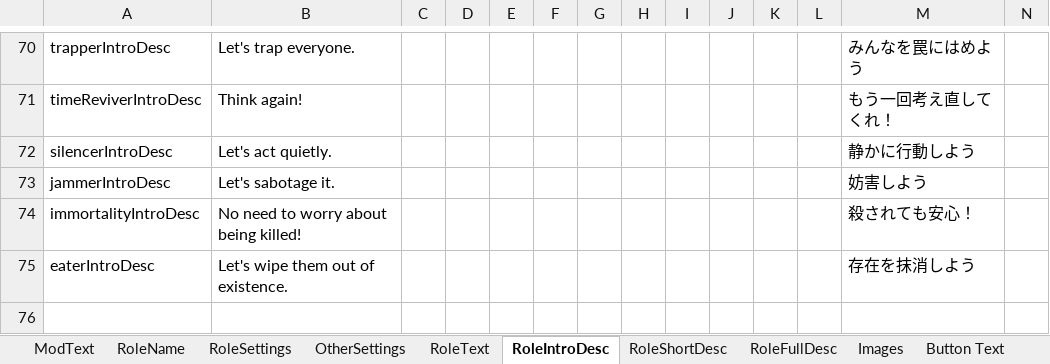
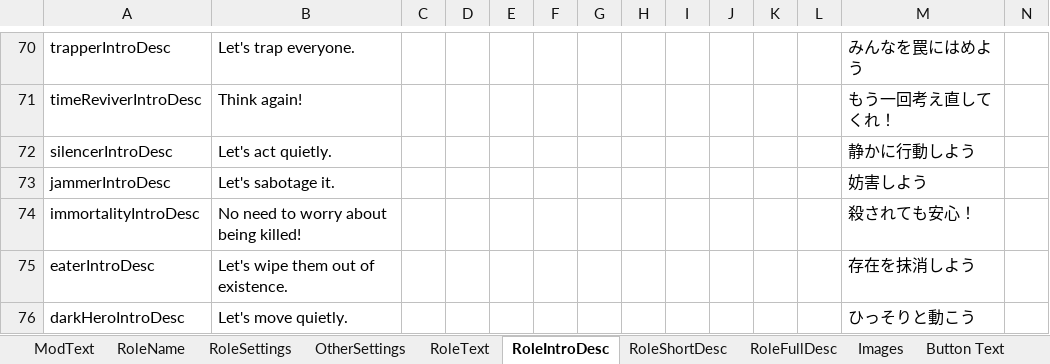
Before and after one commit to reitou-mugicha/TheOtherRolesGM-KiyoMugi-Edition, an Excel workbook: Strings.xlsx, sheet RoleIntroDesc, drawn as a sheet; only a part is shown, gaps mark what is left out; values as stored, in another font and other column widths than the file's, no borders; rows hold the shown columns only; the diff names each change by its address in the sheet, - before the commit and + after, or states it on an @@ line.

```diff
--- a/Strings.xlsx (sheet RoleIntroDesc)
+++ b/Strings.xlsx (sheet RoleIntroDesc)
+row 76: darkHeroIntroDesc | Let's move quietly. |  |  |  |  |  |  |  |  |  |  | ひっそりと動こう
```
Also changed, not shown: sheet RoleFullDesc, sheet RoleShortDesc, sheet RoleName, sheet RoleSettings, sheet Colors, other sheet tabs, 11 other files.
